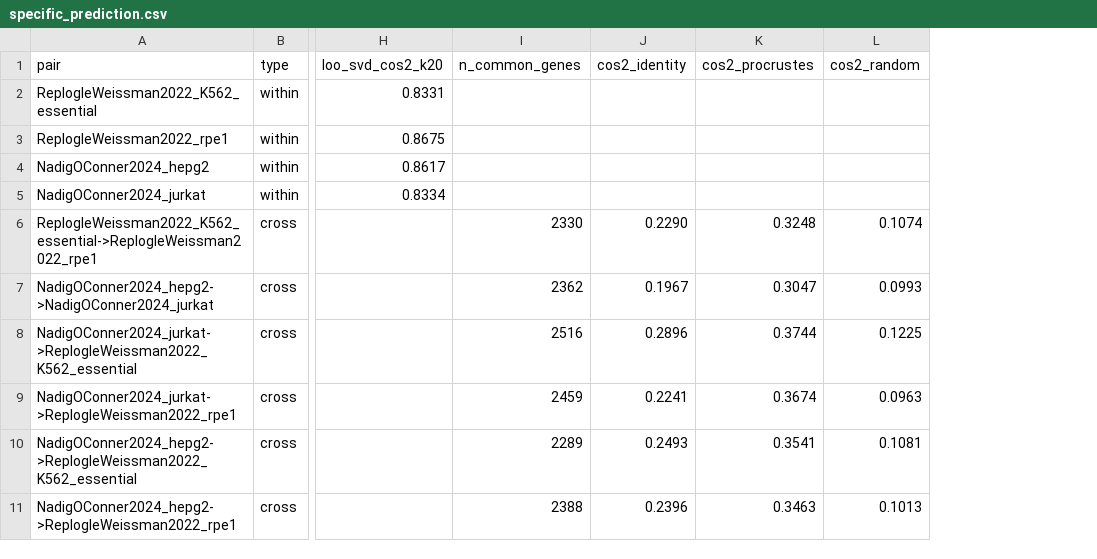
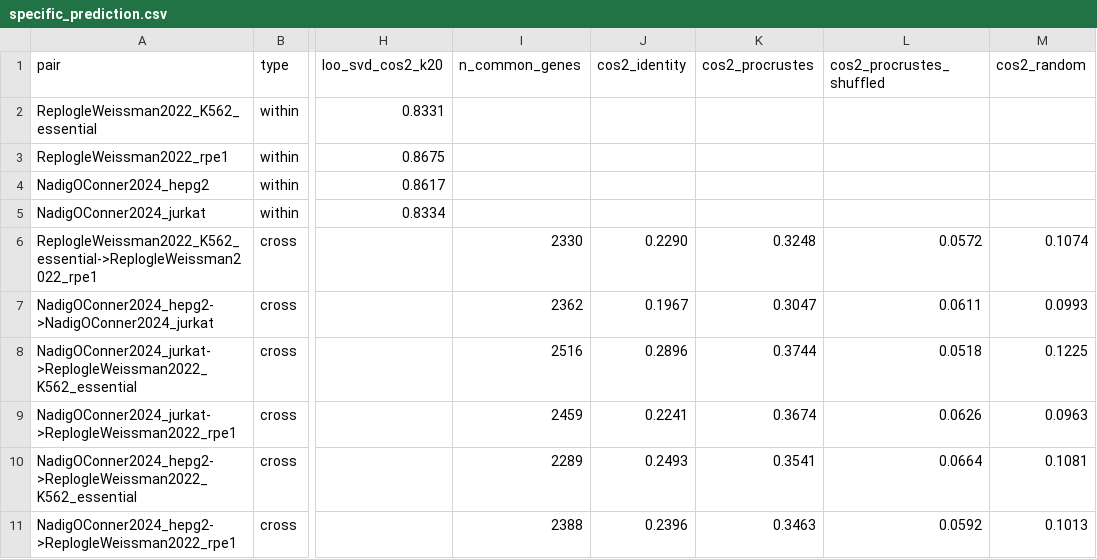
Before and after one commit to qqqqbbbb251/covariance-perturbation-boundary, a CSV file: results/specific_prediction.csv, drawn as a sheet; only a part is shown, gaps mark what is left out; the diff names each change by its address in the sheet, - before the commit and + after, or states it on an @@ line.

Commit message:
Add equal-capacity shuffled-Procrustes control for cross-dataset transfer

```diff
--- a/results/specific_prediction.csv
+++ b/results/specific_prediction.csv
+column L (cos2_procrustes_shuffled), rows 6-11: 0.0572 | 0.0611 | 0.0518 | 0.0626 | 0.0664 | 0.0592
```
Also changed, not shown: 2 other files.
